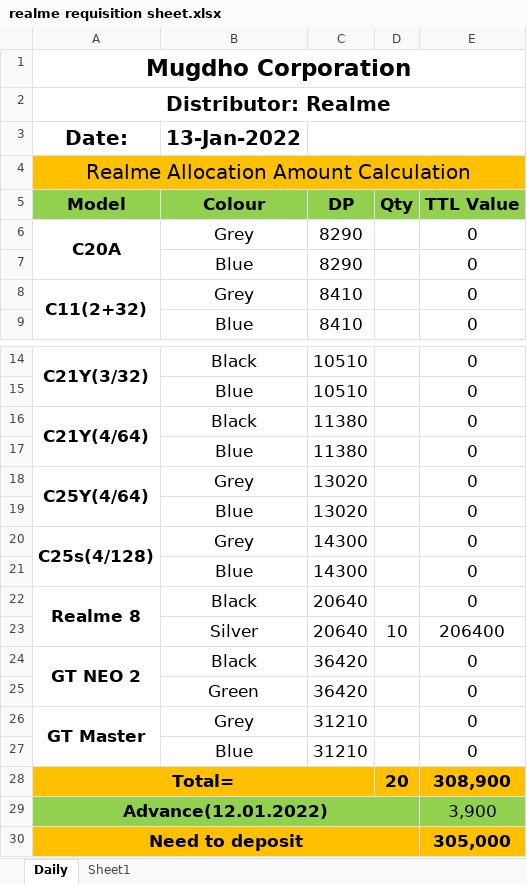
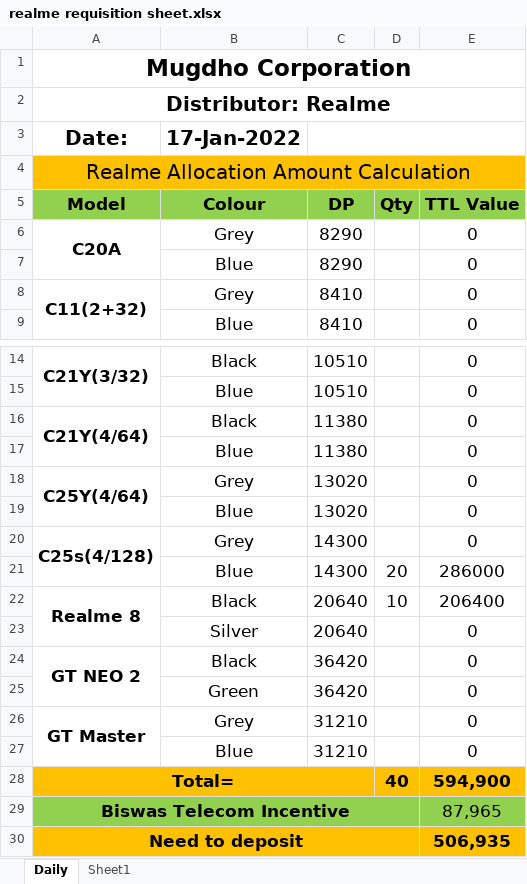
Before and after one commit to rahinul/MCU, an Excel workbook: 2022/Realme/Others/Requisition for Mugdho Corporation/realme requisition sheet.xlsx, sheet Daily, drawn as a sheet; only a part is shown, gaps mark what is left out; values as stored, in another font and other column widths than the file's, no borders; removed rows and columns are numbered as before the commit, all else as after; the diff names each change by its address in the sheet, - before the commit and + after, or states it on an @@ line.

```diff
--- a/2022/Realme/Others/Requisition for Mugdho Corporation/realme requisition sheet.xlsx (sheet Daily)
+++ b/2022/Realme/Others/Requisition for Mugdho Corporation/realme requisition sheet.xlsx (sheet Daily)
-B3 (Colour): 13-Jan-2022
+B3 (Colour): 17-Jan-2022
-D21 (Qty): (empty)
+D21 (Qty): 20
-E21 (TTL Value): 0
+E21 (TTL Value): 286000
-D22 (Qty): (empty)
+D22 (Qty): 10
-E22 (TTL Value): 0
+E22 (TTL Value): 206400
-D23 (Qty): 10
+D23 (Qty): (empty)
-E23 (TTL Value): 206400
+E23 (TTL Value): 0
-D28 (Qty): 20
+D28 (Qty): 40
-E28 (TTL Value): 308,900
+E28 (TTL Value): 594,900
-row 29: Advance(12.01.2022) |  |  |  | 3,900
+row 29: Biswas Telecom Incentive |  |  |  | 87,965
-E30 (TTL Value): 305,000
+E30 (TTL Value): 506,935
```
Also changed, not shown: 2022/Realme/January/16.01.2022/realme Bank Statement January-2022.xlsx, 2022/Symphony/January/16.01.2022/MC Bank Statement January-2022.xlsx, 44 other files.
